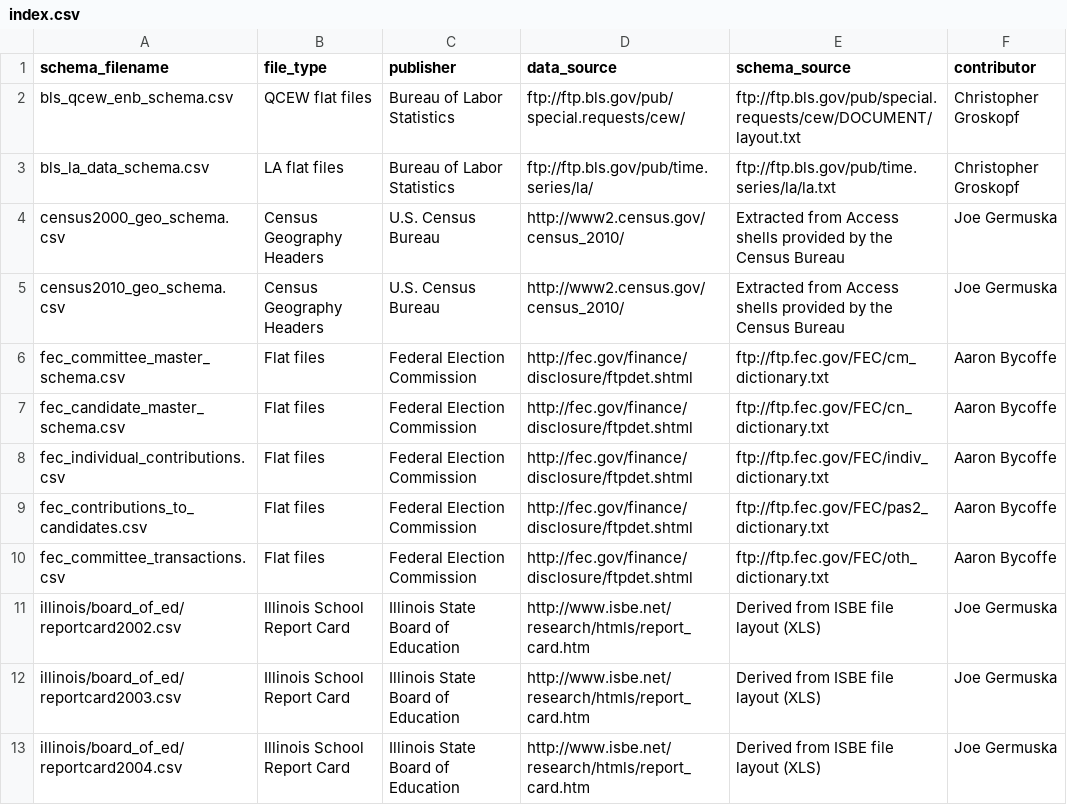
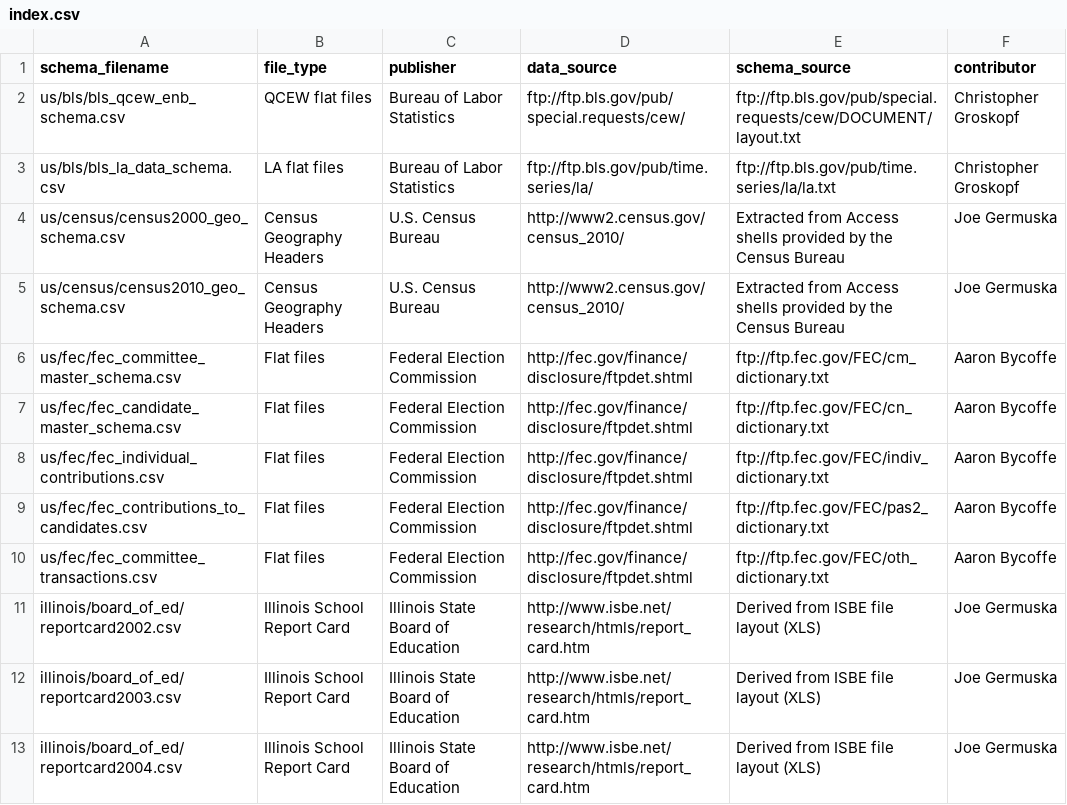
Before and after one commit to wireservice/ffs, a CSV file: index.csv, drawn as a sheet; only a part is shown.

```diff
--- a/index.csv
+++ b/index.csv
@@ -1,11 +1,11 @@
 schema_filename,file_type,publisher,data_source,schema_source,contributor,
-bls_qcew_enb_schema.csv,QCEW flat files,Bureau of Labor Statistics,ftp://ftp.bls.gov/pub/special.requests/cew/,ftp://ftp.bls.gov/pub/special.requests/cew/DOCUMENT/layout.txt,Christopher Groskopf
-bls_la_data_schema.csv,LA flat files,Bureau of Labor Statistics,ftp://ftp.bls.gov/pub/time.series/la/,ftp://ftp.bls.gov/pub/time.series/la/la.txt,Christopher Groskopf
-census2000_geo_schema.csv,Census Geography Headers,U.S. Census Bureau,http://www2.census.gov/census_2010/,Extracted from Access shells provided by the Census Bureau,Joe Germuska
-census2010_geo_schema.csv,Census Geography Headers,U.S. Census Bureau,http://www2.census.gov/census_2010/,Extracted from Access shells provided by the Census Bureau,Joe Germuska
-fec_committee_master_schema.csv,Flat files,Federal Election Commission,http://fec.gov/finance/disclosure/ftpdet.shtml,ftp://ftp.fec.gov/FEC/cm_dictionary.txt,Aaron Bycoffe
-fec_candidate_master_schema.csv,Flat files,Federal Election Commission,http://fec.gov/finance/disclosure/ftpdet.shtml,ftp://ftp.fec.gov/FEC/cn_dictionary.txt,Aaron Bycoffe
-fec_individual_contributions.csv,Flat files,Federal Election Commission,http://fec.gov/finance/disclosure/ftpdet.shtml,ftp://ftp.fec.gov/FEC/indiv_dictionary.txt,Aaron Bycoffe
-fec_contributions_to_candidates.csv,Flat files,Federal Election Commission,http://fec.gov/finance/disclosure/ftpdet.shtml,ftp://ftp.fec.gov/FEC/pas2_dictionary.txt,Aaron Bycoffe
-fec_committee_transactions.csv,Flat files,Federal Election Commission,http://fec.gov/finance/disclosure/ftpdet.shtml,ftp://ftp.fec.gov/FEC/oth_dictionary.txt,Aaron Bycoffe
+us/bls/bls_qcew_enb_schema.csv,QCEW flat files,Bureau of Labor Statistics,ftp://ftp.bls.gov/pub/special.requests/cew/,ftp://ftp.bls.gov/pub/special.requests/cew/DOCUMENT/layout.txt,Christopher Groskopf
+us/bls/bls_la_data_schema.csv,LA flat files,Bureau of Labor Statistics,ftp://ftp.bls.gov/pub/time.series/la/,ftp://ftp.bls.gov/pub/time.series/la/la.txt,Christopher Groskopf
+us/census/census2000_geo_schema.csv,Census Geography Headers,U.S. Census Bureau,http://www2.census.gov/census_2010/,Extracted from Access shells provided by the Census Bureau,Joe Germuska
+us/census/census2010_geo_schema.csv,Census Geography Headers,U.S. Census Bureau,http://www2.census.gov/census_2010/,Extracted from Access shells provided by the Census Bureau,Joe Germuska
+us/fec/fec_committee_master_schema.csv,Flat files,Federal Election Commission,http://fec.gov/finance/disclosure/ftpdet.shtml,ftp://ftp.fec.gov/FEC/cm_dictionary.txt,Aaron Bycoffe
+us/fec/fec_candidate_master_schema.csv,Flat files,Federal Election Commission,http://fec.gov/finance/disclosure/ftpdet.shtml,ftp://ftp.fec.gov/FEC/cn_dictionary.txt,Aaron Bycoffe
+us/fec/fec_individual_contributions.csv,Flat files,Federal Election Commission,http://fec.gov/finance/disclosure/ftpdet.shtml,ftp://ftp.fec.gov/FEC/indiv_dictionary.txt,Aaron Bycoffe
+us/fec/fec_contributions_to_candidates.csv,Flat files,Federal Election Commission,http://fec.gov/finance/disclosure/ftpdet.shtml,ftp://ftp.fec.gov/FEC/pas2_dictionary.txt,Aaron Bycoffe
+us/fec/fec_committee_transactions.csv,Flat files,Federal Election Commission,http://fec.gov/finance/disclosure/ftpdet.shtml,ftp://ftp.fec.gov/FEC/oth_dictionary.txt,Aaron Bycoffe
 illinois/board_of_ed/reportcard2002.csv,Illinois School Report Card,Illinois State Board of Education,http://www.isbe.net/research/htmls/report_card.htm,Derived from ISBE file layout (XLS),Joe Germuska
```
Also changed, not shown: 18 other files.
